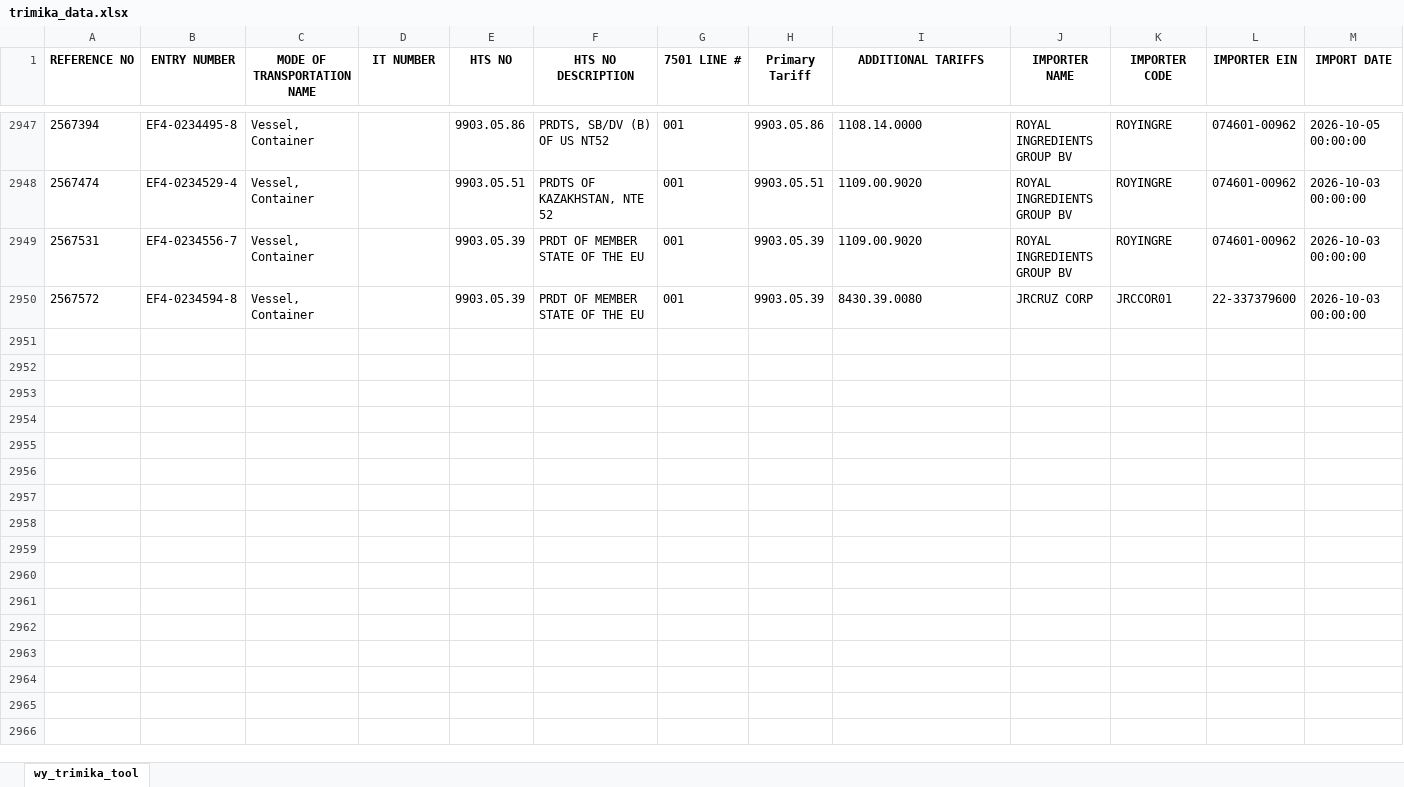
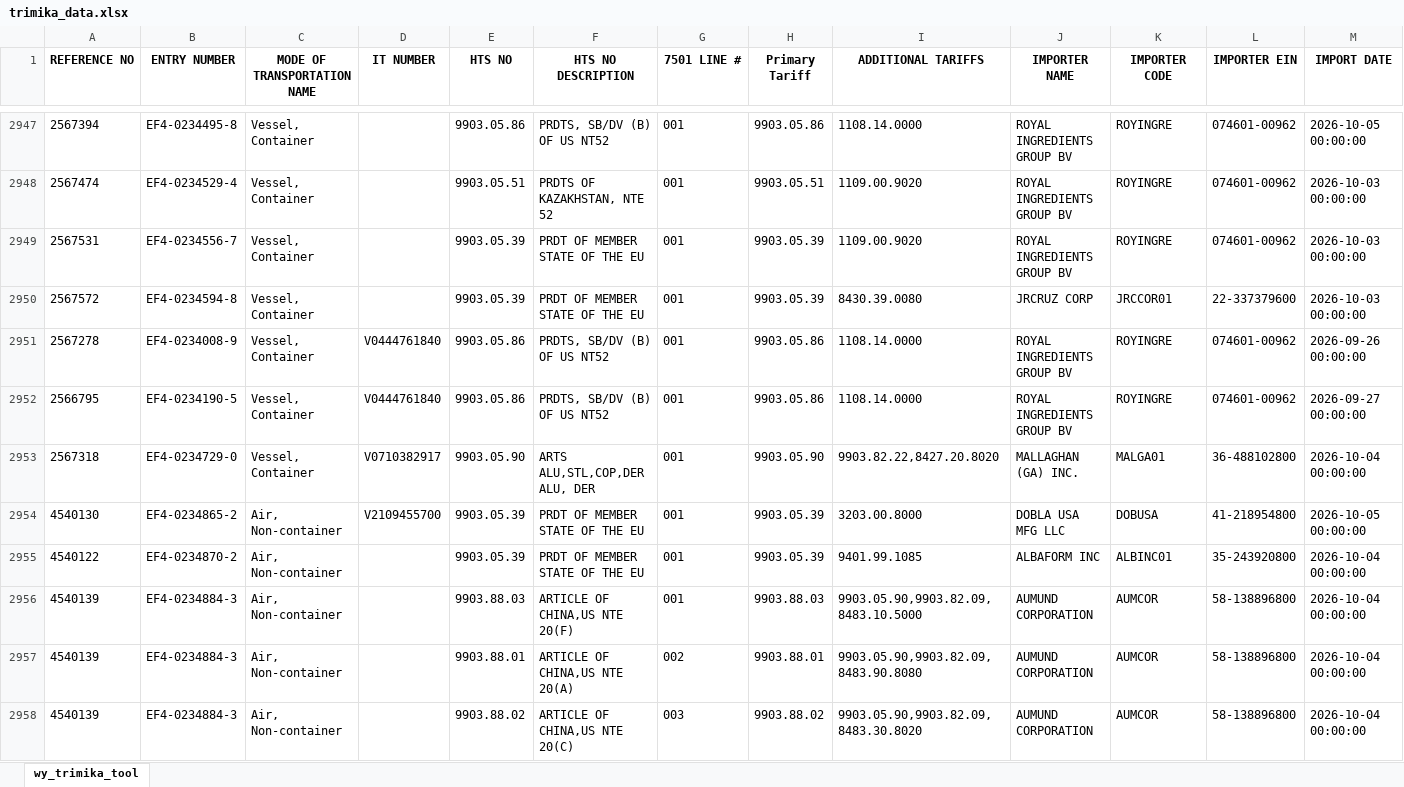
Before and after one commit to iffinc-ga/hts_search_tool, an Excel workbook: trimika_data.xlsx, sheet wy_trimika_tool, drawn as a sheet; only a part is shown, gaps mark what is left out; values as stored, in another font and other column widths than the file's, no borders; rows hold the shown columns only; the diff names each change by its address in the sheet, - before the commit and + after, or states it on an @@ line.

Commit message:
Append trimika data — 8 new rows, 2957 total

```diff
--- a/trimika_data.xlsx (sheet wy_trimika_tool)
+++ b/trimika_data.xlsx (sheet wy_trimika_tool)
+row 2951: 2567278 | EF4-0234008-9 | Vessel, Container | V0444761840 | 9903.05.86 | PRDTS, SB/DV (B) OF US NT52 | 001 | 9903.05.86 | 1108.14.0000 | ROYAL INGREDIENTS GROUP BV | ROYINGRE | 074601-00962 | 2026-09-26 00:00:00
+row 2952: 2566795 | EF4-0234190-5 | Vessel, Container | V0444761840 | 9903.05.86 | PRDTS, SB/DV (B) OF US NT52 | 001 | 9903.05.86 | 1108.14.0000 | ROYAL INGREDIENTS GROUP BV | ROYINGRE | 074601-00962 | 2026-09-27 00:00:00
+row 2953: 2567318 | EF4-0234729-0 | Vessel, Container | V0710382917 | 9903.05.90 | ARTS ALU,STL,COP,DER ALU, DER | 001 | 9903.05.90 | 9903.82.22,8427.20.8020 | MALLAGHAN (GA) INC. | MALGA01 | 36-488102800 | 2026-10-04 00:00:00
+row 2954: 4540130 | EF4-0234865-2 | Air, Non-container | V2109455700 | 9903.05.39 | PRDT OF MEMBER STATE OF THE EU | 001 | 9903.05.39 | 3203.00.8000 | DOBLA USA MFG LLC | DOBUSA | 41-218954800 | 2026-10-05 00:00:00
+row 2955: 4540122 | EF4-0234870-2 | Air, Non-container |  | 9903.05.39 | PRDT OF MEMBER STATE OF THE EU | 001 | 9903.05.39 | 9401.99.1085 | ALBAFORM INC | ALBINC01 | 35-243920800 | 2026-10-04 00:00:00
+row 2956: 4540139 | EF4-0234884-3 | Air, Non-container |  | 9903.88.03 | ARTICLE OF CHINA,US NTE 20(F) | 001 | 9903.88.03 | 9903.05.90,9903.82.09,8483.10.5000 | AUMUND CORPORATION | AUMCOR | 58-138896800 | 2026-10-04 00:00:00
+row 2957: 4540139 | EF4-0234884-3 | Air, Non-container |  | 9903.88.01 | ARTICLE OF CHINA,US NTE 20(A) | 002 | 9903.88.01 | 9903.05.90,9903.82.09,8483.90.8080 | AUMUND CORPORATION | AUMCOR | 58-138896800 | 2026-10-04 00:00:00
+row 2958: 4540139 | EF4-0234884-3 | Air, Non-container |  | 9903.88.02 | ARTICLE OF CHINA,US NTE 20(C) | 003 | 9903.88.02 | 9903.05.90,9903.82.09,8483.30.8020 | AUMUND CORPORATION | AUMCOR | 58-138896800 | 2026-10-04 00:00:00
```
